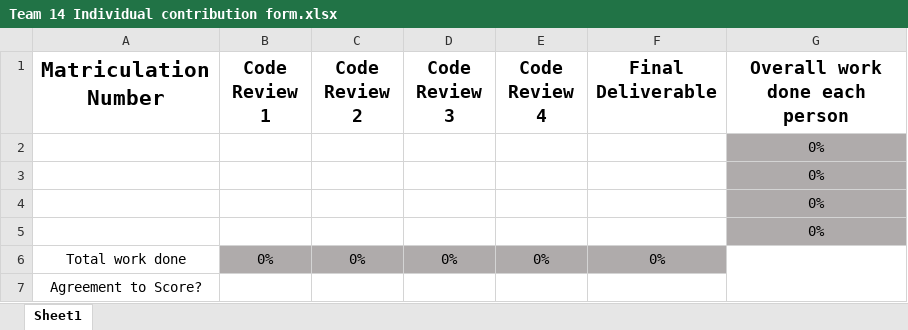
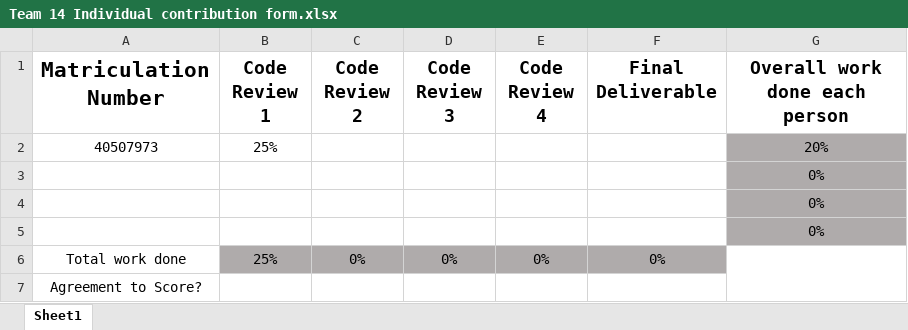
Before and after one commit to MiguelGarHer/CourseworkSM, an Excel workbook: Team 14 Individual contribution form.xlsx, sheet Sheet1, drawn as a sheet; values as stored, in another font and other column widths than the file's, no borders; removed rows and columns are numbered as before the commit, all else as after; the diff names each change by its address in the sheet, - before the commit and + after, or states it on an @@ line.

Commit message:
added matric and grade contribution to sheet

```diff
--- a/Team 14 Individual contribution form.xlsx (sheet Sheet1)
+++ b/Team 14 Individual contribution form.xlsx (sheet Sheet1)
+row 2: 40507973 | 25% |  |  |  |  | 20%
-row 5:  |  |  |  |  |  | 0%
-B6 (Code Review 1): 0%
+B6 (Code Review 1): 25%
```
Also changed, not shown: formulas that keep their value.
